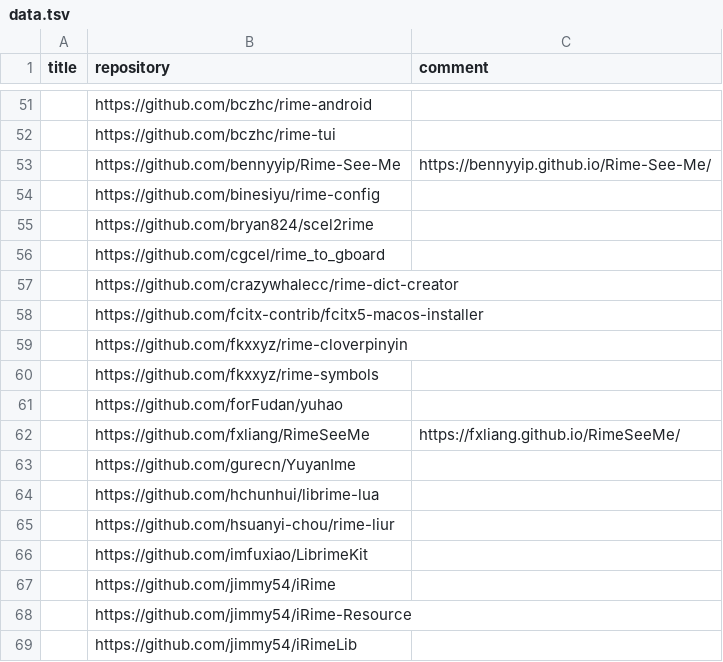
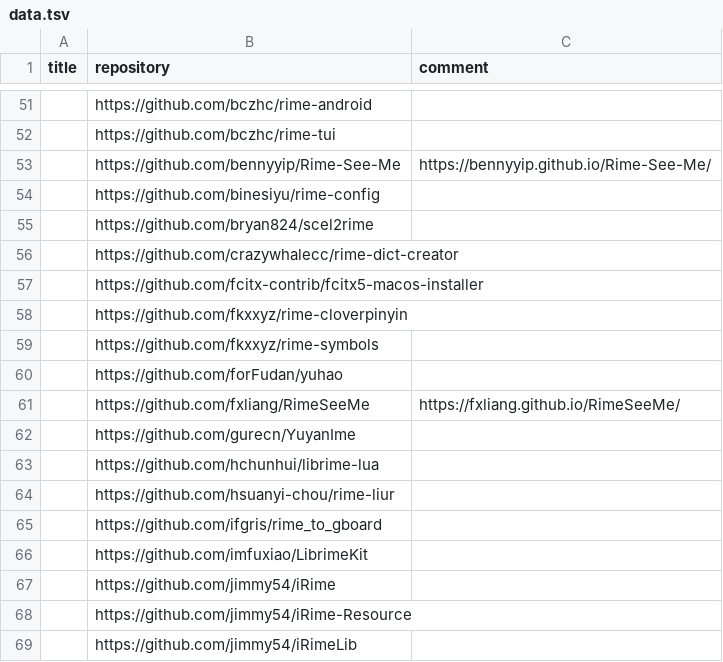
Before and after one commit to hantang/rime-list, a TSV file: data.tsv, drawn as a sheet; only a part is shown, gaps mark what is left out; removed rows and columns are numbered as before the commit, all else as after; the diff names each change by its address in the sheet, - before the commit and + after, or states it on an @@ line.

```diff
--- a/data.tsv
+++ b/data.tsv
-row 56:  | https://github.com/cgcel/rime_to_gboard
+row 65:  | https://github.com/ifgris/rime_to_gboard
```
Also changed, not shown: 1 other file.
